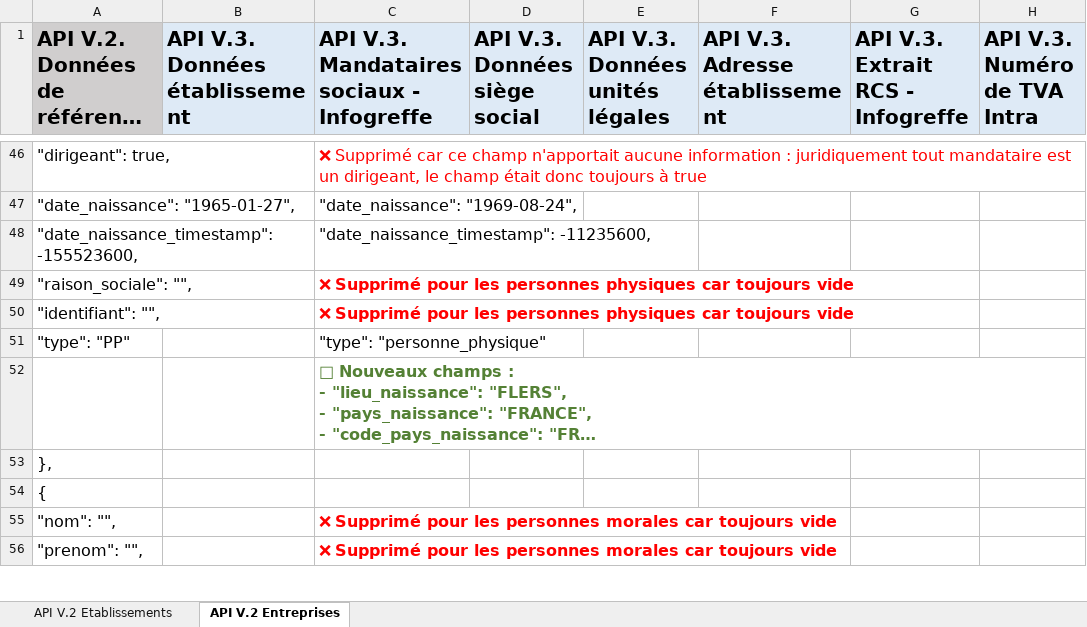
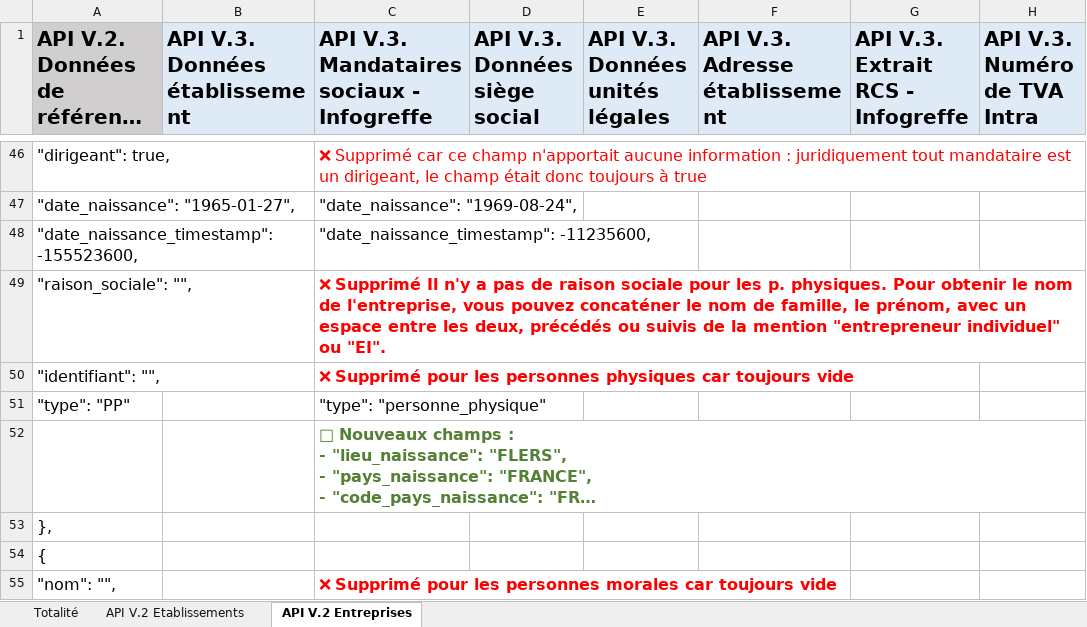
Before and after one commit to etalab/admin_api_entreprise, an Excel workbook: public/files/correspondance_champs_v2_v3_insee.xlsx, sheet API V.2 Entreprises, drawn as a sheet; only a part is shown, gaps mark what is left out; the shorter side is filled out with more unchanged rows; long unchanged cells end in …; values as stored, in another font and other column widths than the file's, no borders; charts and pictures and conditional formats not drawn; the diff names each change by its address in the sheet, - before the commit and + after, or states it on an @@ line.

```diff
--- a/public/files/correspondance_champs_v2_v3_insee.xlsx (sheet API V.2 Entreprises)
+++ b/public/files/correspondance_champs_v2_v3_insee.xlsx (sheet API V.2 Entreprises)
+sheet tab: Totalité
-C49: ❌ Supprimé pour les personnes physiques car toujours vide
+C49: ❌ Supprimé Il n'y a pas de raison sociale pour les p. physiques. Pour obtenir le nom de l'entreprise, vous pouvez concaténer le nom de famille, le prénom, avec un espace entre les deux, précédés ou suivis de la mention "entrepreneur individuel" ou "EI".
```
Also changed, not shown: charts or pictures, 2 other files.
